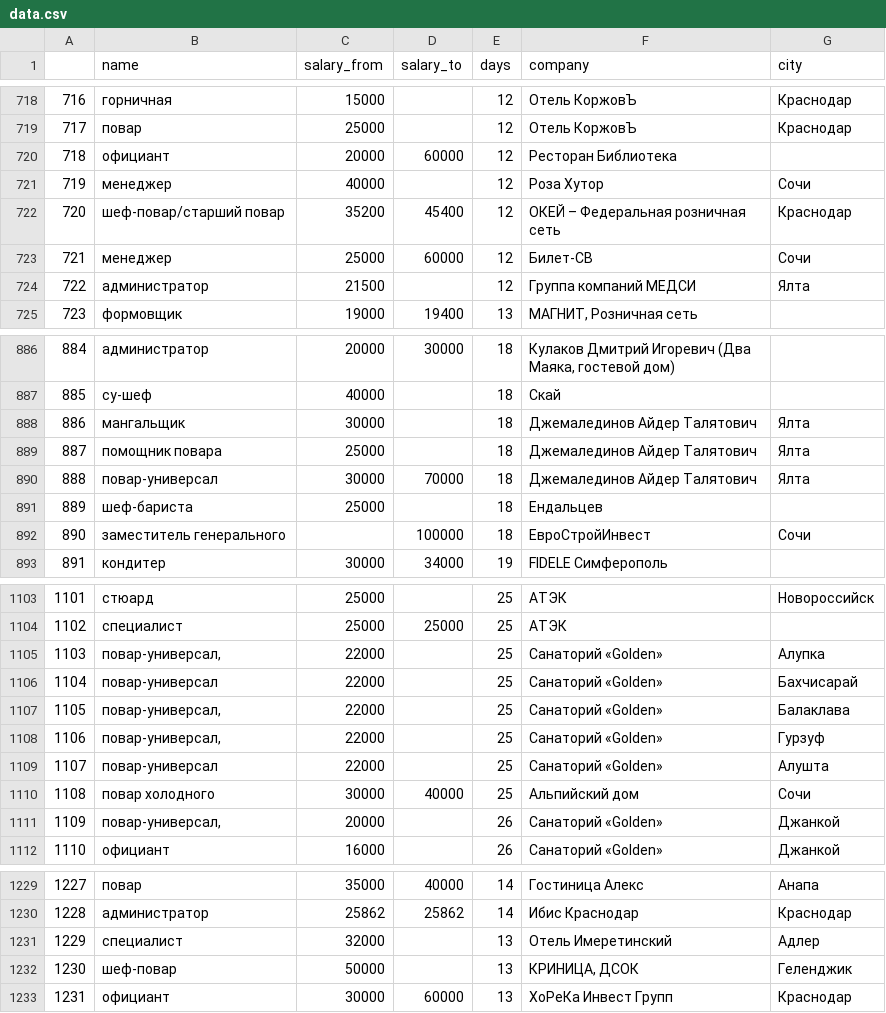
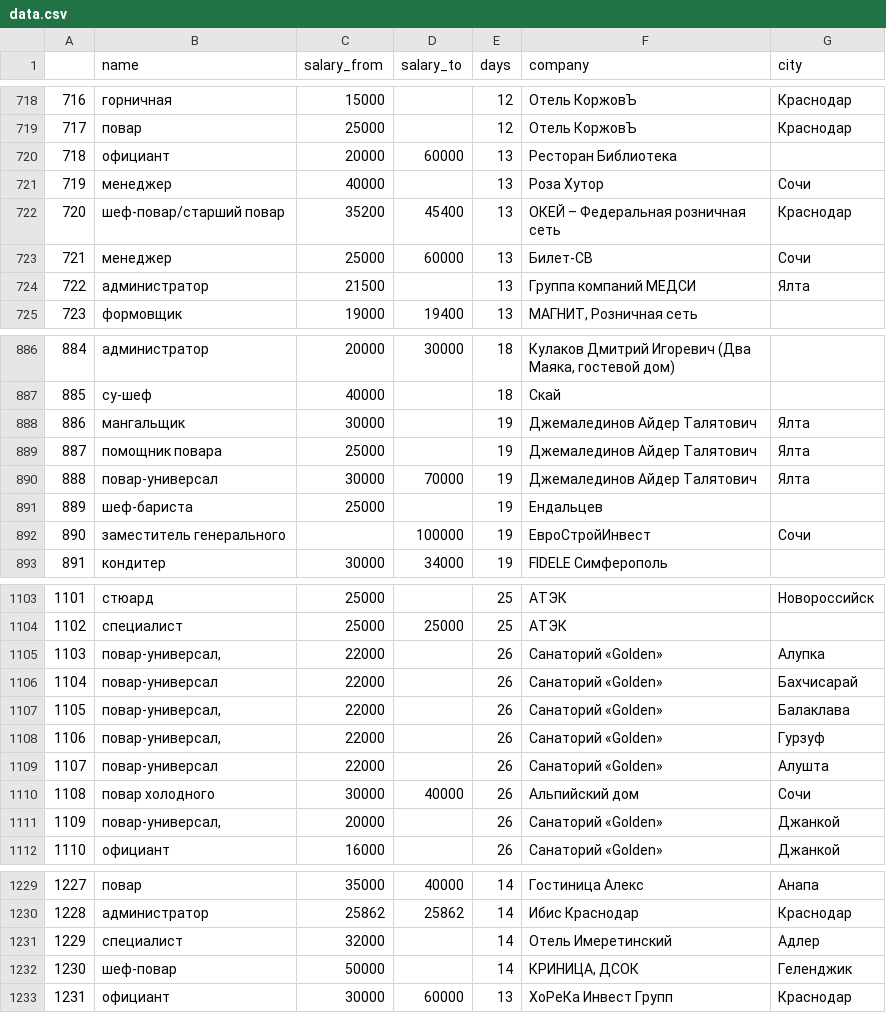
Before and after one commit to damu4/data_gathering, a CSV file: data.csv, drawn as a sheet; only a part is shown, gaps mark what is left out; the diff covers the shown part only.

```diff
--- a/data.csv
+++ b/data.csv
@@ -719,7 +719,7 @@
 717,повар,25000,,12,Отель КоржовЪ,Краснодар
-718,официант,20000,60000,12,Ресторан Библиотека,
-719,менеджер,40000,,12,Роза Хутор,Сочи
-720,шеф-повар/старший повар,35200,45400,12,ОКЕЙ – Федеральная розничная сеть,Краснодар
-721,менеджер,25000,60000,12,Билет-СВ,Сочи
-722,администратор,21500,,12,Группа компаний МЕДСИ,Ялта
+718,официант,20000,60000,13,Ресторан Библиотека,
+719,менеджер,40000,,13,Роза Хутор,Сочи
+720,шеф-повар/старший повар,35200,45400,13,ОКЕЙ – Федеральная розничная сеть,Краснодар
+721,менеджер,25000,60000,13,Билет-СВ,Сочи
+722,администратор,21500,,13,Группа компаний МЕДСИ,Ялта
 723,формовщик,19000,19400,13,"МАГНИТ, Розничная сеть",
@@ -887,7 +887,7 @@
 885,су-шеф,40000,,18,Скай,
-886,мангальщик,30000,,18,Джемалединов Айдер Талятович,Ялта
-887,помощник повара,25000,,18,Джемалединов Айдер Талятович,Ялта
-888,повар-универсал,30000,70000,18,Джемалединов Айдер Талятович,Ялта
-889,шеф-бариста,25000,,18,Ендальцев,
-890,заместитель генерального,,100000,18,ЕвроСтройИнвест,Сочи
+886,мангальщик,30000,,19,Джемалединов Айдер Талятович,Ялта
+887,помощник повара,25000,,19,Джемалединов Айдер Талятович,Ялта
+888,повар-универсал,30000,70000,19,Джемалединов Айдер Талятович,Ялта
+889,шеф-бариста,25000,,19,Ендальцев,
+890,заместитель генерального,,100000,19,ЕвроСтройИнвест,Сочи
 891,кондитер,30000,34000,19,FIDELE Симферополь,
@@ -1104,8 +1104,8 @@
 1102,специалист,25000,25000,25,АТЭК,
-1103,"повар-универсал,",22000,,25,Санаторий «Golden»,Алупка
-1104,повар-универсал,22000,,25,Санаторий «Golden»,Бахчисарай
-1105,"повар-универсал,",22000,,25,Санаторий «Golden»,Балаклава
-1106,"повар-универсал,",22000,,25,Санаторий «Golden»,Гурзуф
-1107,повар-универсал,22000,,25,Санаторий «Golden»,Алушта
-1108,повар холодного,30000,40000,25,Альпийский дом,Сочи
+1103,"повар-универсал,",22000,,26,Санаторий «Golden»,Алупка
+1104,повар-универсал,22000,,26,Санаторий «Golden»,Бахчисарай
+1105,"повар-универсал,",22000,,26,Санаторий «Golden»,Балаклава
+1106,"повар-универсал,",22000,,26,Санаторий «Golden»,Гурзуф
+1107,повар-универсал,22000,,26,Санаторий «Golden»,Алушта
+1108,повар холодного,30000,40000,26,Альпийский дом,Сочи
 1109,"повар-универсал,",20000,,26,Санаторий «Golden»,Джанкой
@@ -1230,4 +1230,4 @@
 1228,администратор,25862,25862,14,Ибис Краснодар,Краснодар
-1229,специалист,32000,,13,Отель Имеретинский,Адлер
-1230,шеф-повар,50000,,13,"КРИНИЦА, ДСОК",Геленджик
+1229,специалист,32000,,14,Отель Имеретинский,Адлер
+1230,шеф-повар,50000,,14,"КРИНИЦА, ДСОК",Геленджик
 1231,официант,30000,60000,13,ХоРеКа Инвест Групп,Краснодар
```
Also changed, not shown: 54 edited cells elsewhere in this file, 1 other file.
